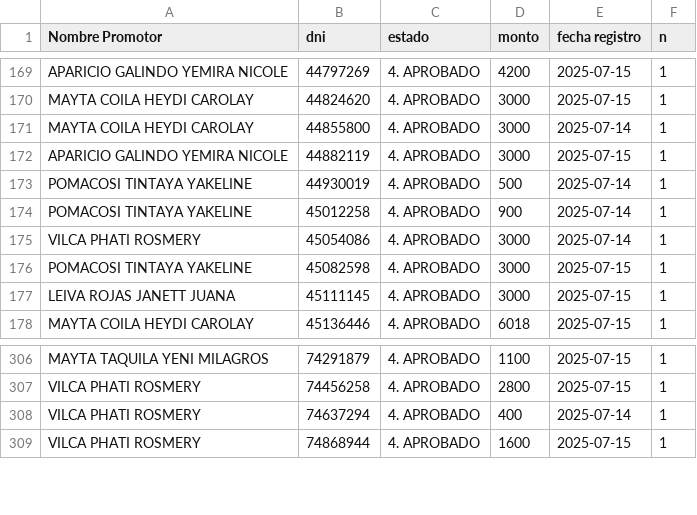
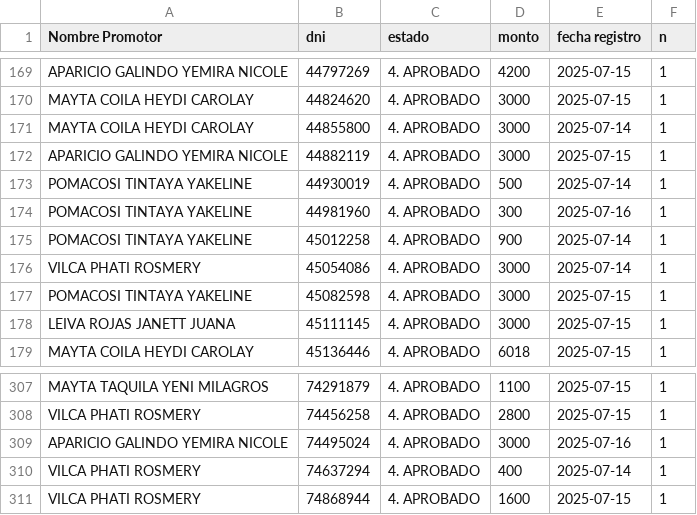
Before and after one commit to WFLAR0/reporte_online_s_bi, a CSV file: registros_aprobados.csv, drawn as a sheet; only a part is shown, gaps mark what is left out.

Commit message:
Actualización de registros_aprobados.csv

```diff
--- a/registros_aprobados.csv
+++ b/registros_aprobados.csv
@@ -173,2 +173,3 @@ APARICIO GALINDO YEMIRA NICOLE;44882119;4. APROBADO;3000;2025-07-15;1
 POMACOSI TINTAYA YAKELINE;44930019;4. APROBADO;500;2025-07-14;1
+POMACOSI TINTAYA YAKELINE;44981960;4. APROBADO;300;2025-07-16;1
 POMACOSI TINTAYA YAKELINE;45012258;4. APROBADO;900;2025-07-14;1
@@ -307,2 +308,3 @@ MAYTA TAQUILA YENI MILAGROS;74291879;4. APROBADO;1100;2025-07-15;1
 VILCA PHATI ROSMERY;74456258;4. APROBADO;2800;2025-07-15;1
+APARICIO GALINDO YEMIRA NICOLE;74495024;4. APROBADO;3000;2025-07-16;1
 VILCA PHATI ROSMERY;74637294;4. APROBADO;400;2025-07-14;1
```
